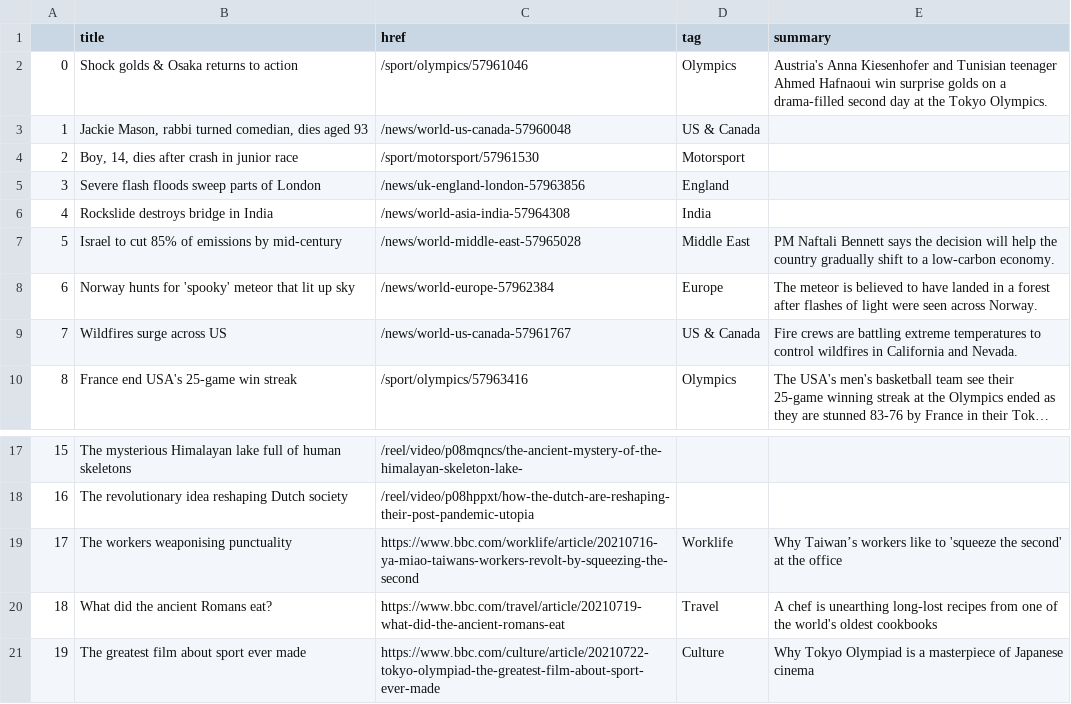
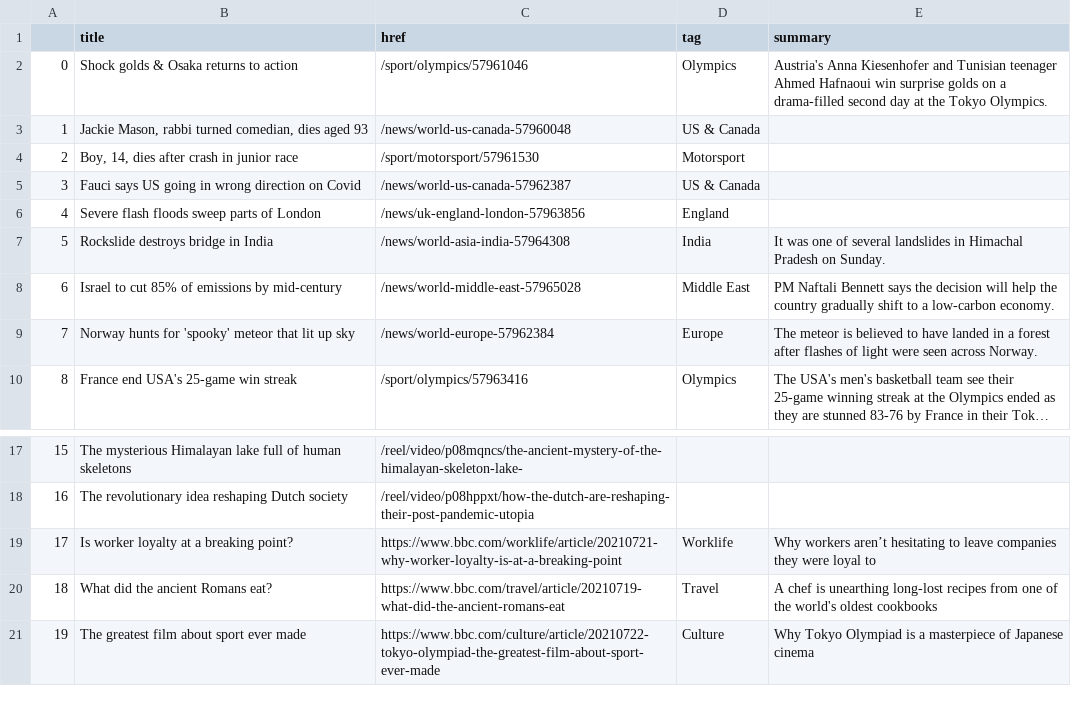
Before and after one commit to jbolster252/scraper.py, a CSV file: bbc-headlines.csv, drawn as a sheet; only a part is shown, gaps mark what is left out; long unchanged cells end in …; removed rows and columns are numbered as before the commit, all else as after; the diff names each change by its address in the sheet, - before the commit and + after, or states it on an @@ line.

```diff
--- a/bbc-headlines.csv
+++ b/bbc-headlines.csv
+row 5: 3 | Fauci says US going in wrong direction on Covid | /news/world-us-canada-57962387 | US & Canada
@@ column A renumbered between rows 6 and 9 @@
-E7 (summary): (empty)
+E7 (summary): It was one of several landslides in Himachal Pradesh on Sunday.
-row 9: 7 | Wildfires surge across US | /news/world-us-canada-57961767 | US & Canada | Fire crews are battling extreme temperatures to control wildfires in California and Nevada.
-B19 (title): The workers weaponising punctuality
+B19 (title): Is worker loyalty at a breaking point?
-C19 (href): https://www.bbc.com/worklife/article/20210716-ya-miao-taiwans-workers-revolt-by-squeezing-the-second
+C19 (href): https://www.bbc.com/worklife/article/20210721-why-worker-loyalty-is-at-a-breaking-point
-E19 (summary): Why Taiwan’s workers like to 'squeeze the second' at the office
+E19 (summary): Why workers aren’t hesitating to leave companies they were loyal to
```
